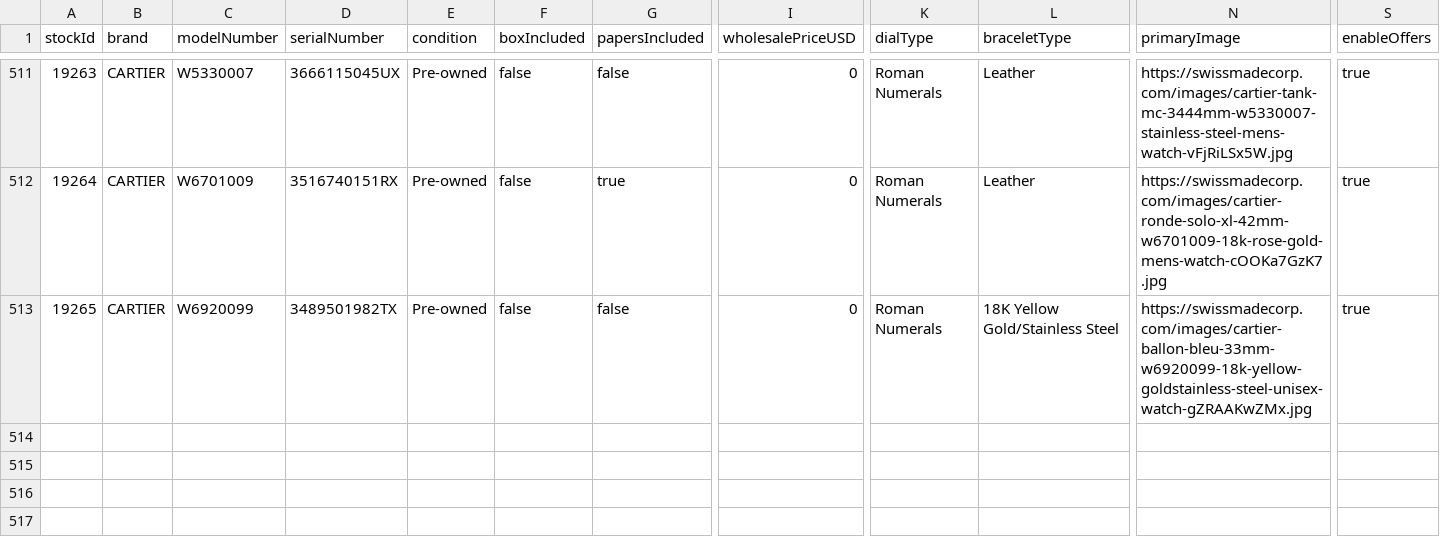
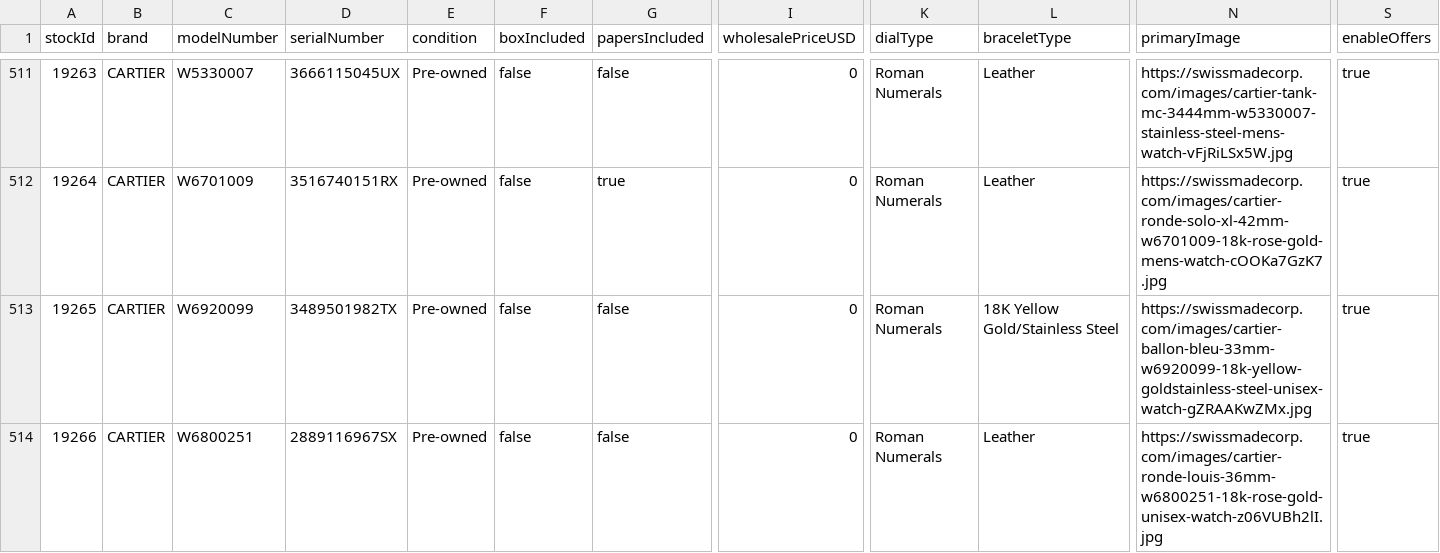
Before and after one commit to swissmadecorp/swissmadecorp-repo, a CSV file: public/uploads/products.csv, drawn as a sheet; only a part is shown, gaps mark what is left out; rows hold the shown columns only; the diff names each change by its address in the sheet, - before the commit and + after, or states it on an @@ line.

Commit message:
Auto-commit 2026-09-23 16:20

```diff
--- a/public/uploads/products.csv
+++ b/public/uploads/products.csv
+row 514: 19266 | CARTIER | W6800251 | 2889116967SX | Pre-owned | false | false | 0 | Roman Numerals | Leather | https://swissmadecorp.com/images/cartier-ronde-louis-36mm-w6800251-18k-rose-gold-unisex-watch-z06VUBh2lI.jpg | true
```
